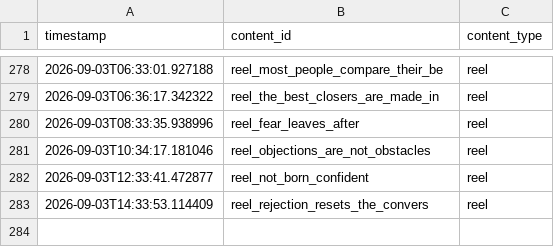
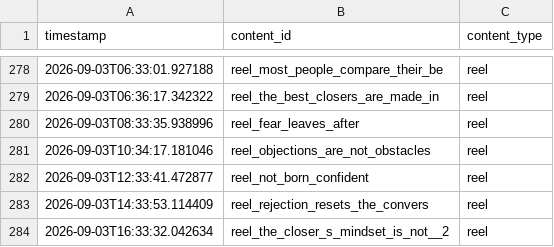
Before and after one commit to pruthvi-builds/closer-code-engine, a CSV file: content_data/content_log.csv, drawn as a sheet; only a part is shown, gaps mark what is left out.

Commit message:
Log confirmed post 2026-09-03T16:33:32Z

```diff
--- a/content_data/content_log.csv
+++ b/content_data/content_log.csv
@@ -283 +283,2 @@ timestamp,content_id,content_type
 2026-09-03T14:33:53.114409,reel_rejection_resets_the_convers,reel
+2026-09-03T16:33:32.042634,reel_the_closer_s_mindset_is_not__2,reel
```
